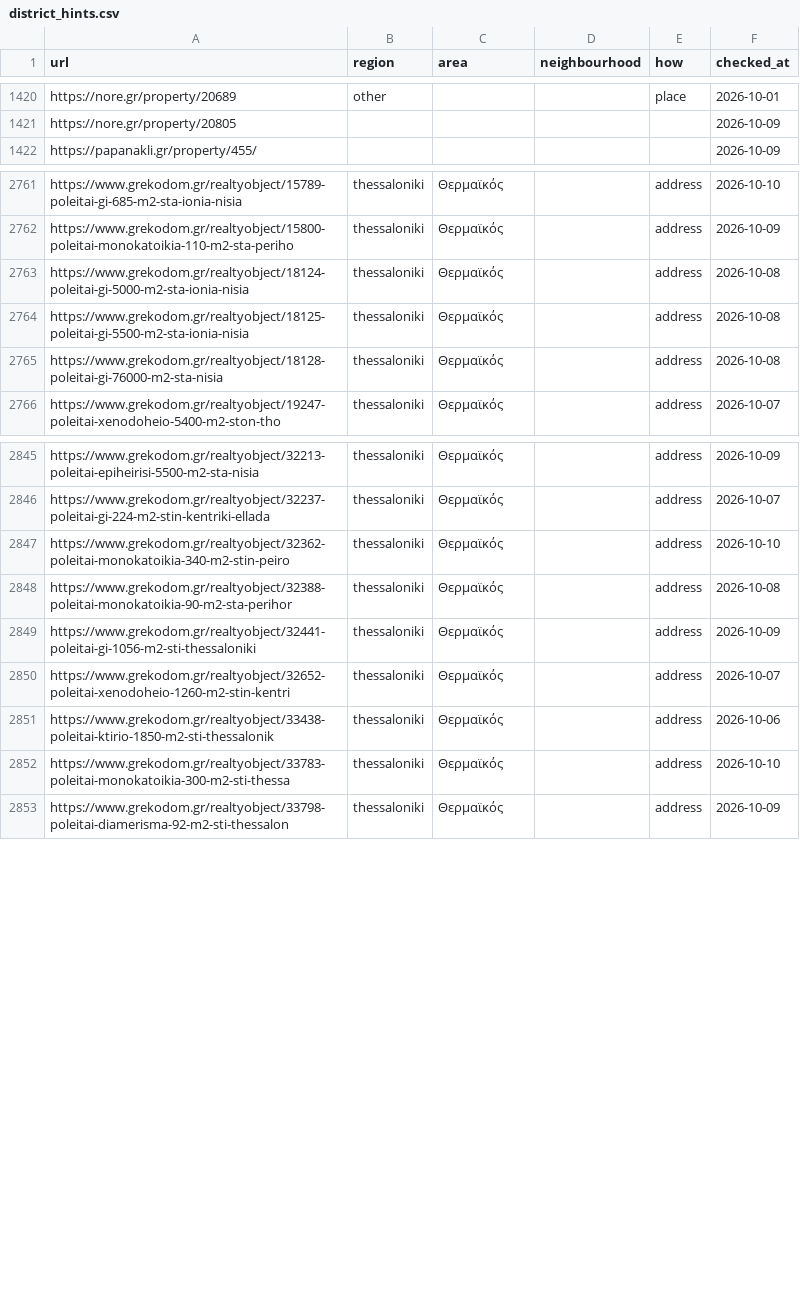
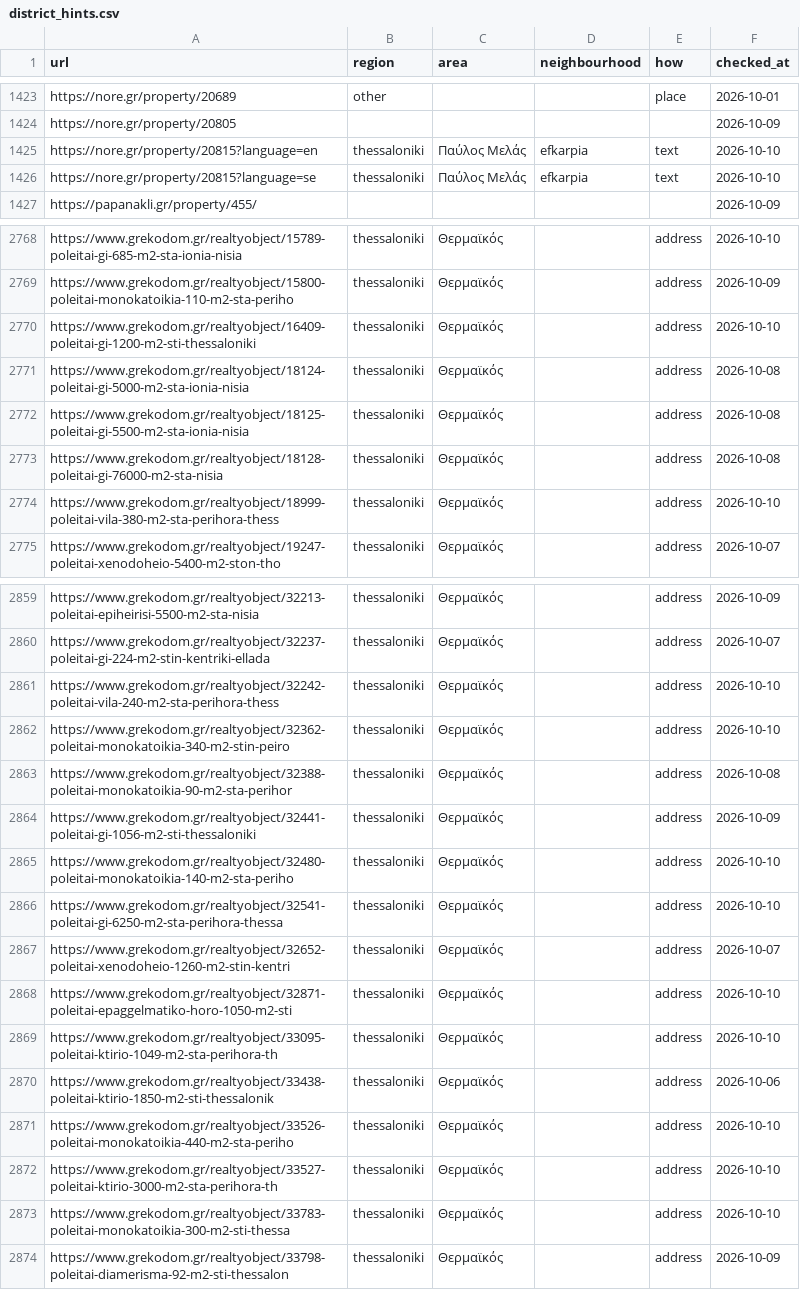
Before and after one commit to jenyshir-eng/Greece-real-estate, a CSV file: data/listings/district_hints.csv, drawn as a sheet; only a part is shown, gaps mark what is left out; the diff covers the shown part only; the diff names each change by its address in the sheet, - before the commit and + after, or states it on an @@ line.

Commit message:
Update 2026-10-10 21:25 (Thessaloniki): 334 new listings

```diff
--- a/data/listings/district_hints.csv
+++ b/data/listings/district_hints.csv
+row 1425: https://nore.gr/property/20815?language=en | thessaloniki | Παύλος Μελάς | efkarpia | text | 2026-10-10
+row 1426: https://nore.gr/property/20815?language=se | thessaloniki | Παύλος Μελάς | efkarpia | text | 2026-10-10
+row 2770: https://www.grekodom.gr/realtyobject/16409-poleitai-gi-1200-m2-sti-thessaloniki | thessaloniki | Θερμαϊκός |  | address | 2026-10-10
+row 2774: https://www.grekodom.gr/realtyobject/18999-poleitai-vila-380-m2-sta-perihora-thess | thessaloniki | Θερμαϊκός |  | address | 2026-10-10
+row 2861: https://www.grekodom.gr/realtyobject/32242-poleitai-vila-240-m2-sta-perihora-thess | thessaloniki | Θερμαϊκός |  | address | 2026-10-10
+row 2865: https://www.grekodom.gr/realtyobject/32480-poleitai-monokatoikia-140-m2-sta-periho | thessaloniki | Θερμαϊκός |  | address | 2026-10-10
+row 2866: https://www.grekodom.gr/realtyobject/32541-poleitai-gi-6250-m2-sta-perihora-thessa | thessaloniki | Θερμαϊκός |  | address | 2026-10-10
+row 2868: https://www.grekodom.gr/realtyobject/32871-poleitai-epaggelmatiko-horo-1050-m2-sti | thessaloniki | Θερμαϊκός |  | address | 2026-10-10
+row 2869: https://www.grekodom.gr/realtyobject/33095-poleitai-ktirio-1049-m2-sta-perihora-th | thessaloniki | Θερμαϊκός |  | address | 2026-10-10
+row 2871: https://www.grekodom.gr/realtyobject/33526-poleitai-monokatoikia-440-m2-sta-periho | thessaloniki | Θερμαϊκός |  | address | 2026-10-10
+row 2872: https://www.grekodom.gr/realtyobject/33527-poleitai-ktirio-3000-m2-sta-perihora-th | thessaloniki | Θερμαϊκός |  | address | 2026-10-10
```
Also changed, not shown: 18 added rows elsewhere in this file, data/listings/collect_report.csv, data/listings/listings_xe_profiles.csv, 12 other files.
